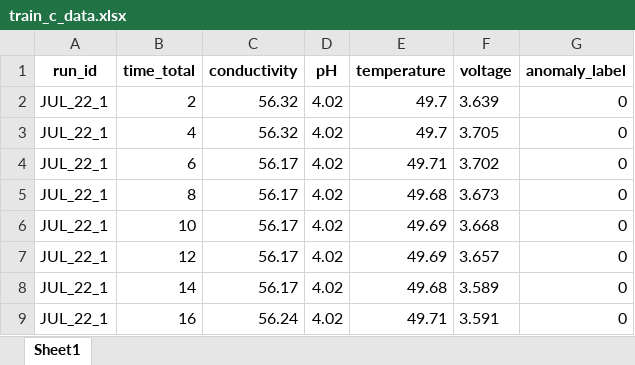
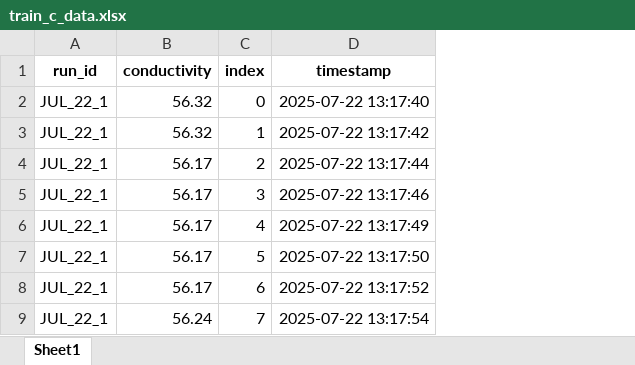
Before and after one commit to Bank7656/PlateMon_data_analytics, an Excel workbook: Datasets/train_c_data.xlsx, sheet Sheet1, drawn as a sheet; only a part is shown; values as stored, in another font and other column widths than the file's, no borders; removed rows and columns are numbered as before the commit, all else as after; the diff names each change by its address in the sheet, - before the commit and + after, or states it on an @@ line.

```diff
--- a/Datasets/train_c_data.xlsx (sheet Sheet1)
+++ b/Datasets/train_c_data.xlsx (sheet Sheet1)
-column B (time_total), rows 2-9: 2 | 4 | 6 | 8 | 10 | 12 | 14 | 16
-column D (pH), rows 2-9: all 4.02
-column E (temperature), rows 2-9: 49.7 | 49.7 | 49.71 | 49.68 | 49.69 | 49.69 | 49.68 | 49.71
-column F (voltage), rows 2-9: 3.639 | 3.705 | 3.702 | 3.673 | 3.668 | 3.657 | 3.589 | 3.591
-column G (anomaly_label), rows 2-9: all 0
+column C (index), rows 2-9: 0 | 1 | 2 | 3 | 4 | 5 | 6 | 7
+column D (timestamp), rows 2-9: 2025-07-22 13:17:40 | 2025-07-22 13:17:42 | 2025-07-22 13:17:44 | 2025-07-22 13:17:46 | 2025-07-22 13:17:49 | 2025-07-22 13:17:50 | 2025-07-22 13:17:52 | 2025-07-22 13:17:54
```
Also changed, not shown: Datasets/valid_c_data.xlsx.
